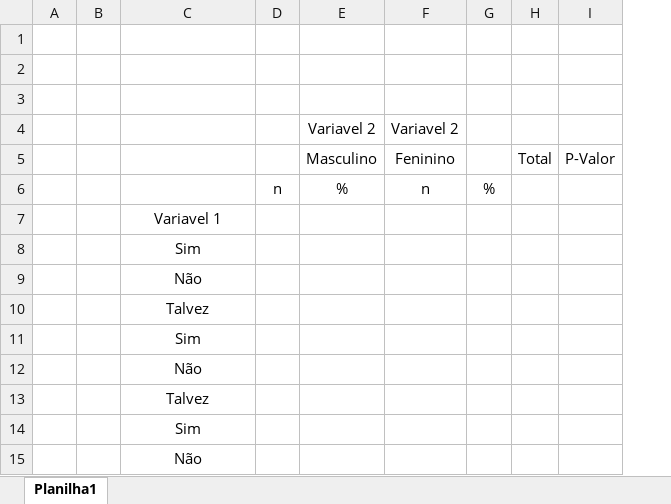
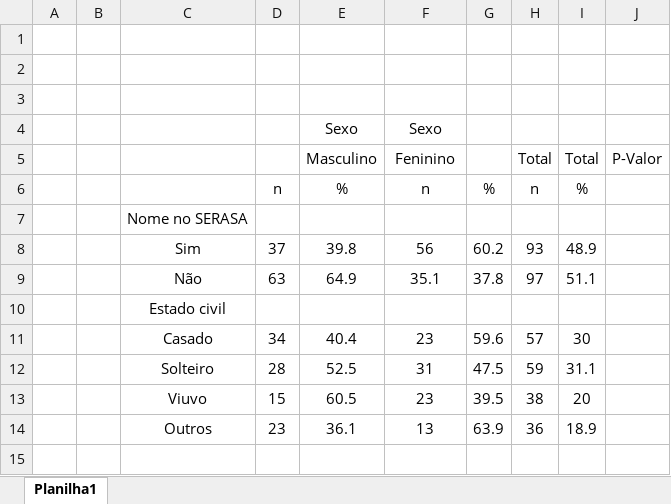
Before and after one commit to Daniel-EST/EST_aplicada, an Excel workbook: Modelo de tabela.xlsx, sheet Planilha1, drawn as a sheet; values as stored, in another font and other column widths than the file's, no borders; removed rows and columns are numbered as before the commit, all else as after; the diff names each change by its address in the sheet, - before the commit and + after, or states it on an @@ line.

Commit message:
Fiz uma possivel tabela para o relatorio

```diff
--- a/Modelo de tabela.xlsx (sheet Planilha1)
+++ b/Modelo de tabela.xlsx (sheet Planilha1)
+column I (Total), row 6: %
-row 4:  |  |  |  | Variavel 2 | Variavel 2
+row 4:  |  |  |  | Sexo | Sexo
-H6 (Total): (empty)
+H6 (Total): n
-C7: Variavel 1
+C7: Nome no SERASA
-row 8:  |  | Sim
-row 9:  |  | Não
-row 10:  |  | Talvez
-row 11:  |  | Sim
-row 12:  |  | Não
-row 13:  |  | Talvez
-row 14:  |  | Sim
+row 8:  |  | Sim | 37 | 39.8 | 56 | 60.2 | 93 | 48.9
+row 9:  |  | Não | 63 | 64.9 | 35.1 | 37.8 | 97 | 51.1
-C10: Não
+C10: Estado civil
+row 11:  |  | Casado | 34 | 40.4 | 23 | 59.6 | 57 | 30
+row 12:  |  | Solteiro | 28 | 52.5 | 31 | 47.5 | 59 | 31.1
+row 13:  |  | Viuvo | 15 | 60.5 | 23 | 39.5 | 38 | 20
+row 14:  |  | Outros | 23 | 36.1 | 13 | 63.9 | 36 | 18.9
```
Also changed, not shown: 2 other files.
